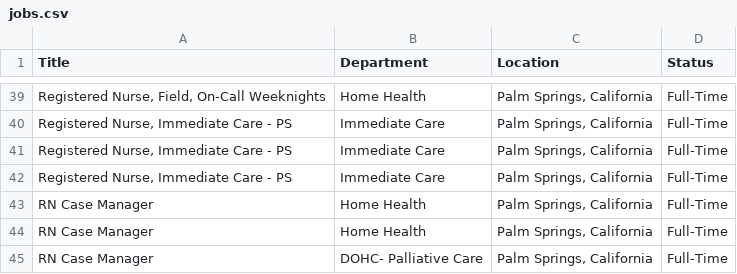
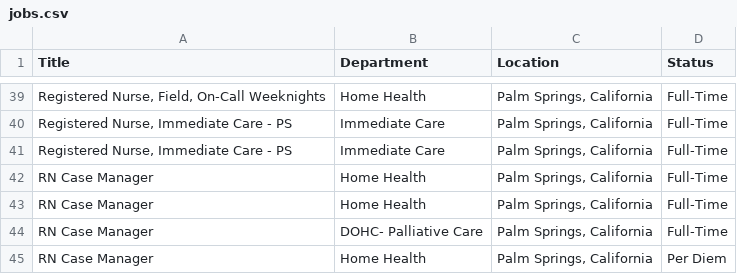
Before and after one commit to ryancheley/dohc_jobs, a CSV file: jobs.csv, drawn as a sheet; only a part is shown, gaps mark what is left out; the shorter side is filled out with more unchanged rows; the diff names each change by its address in the sheet, - before the commit and + after, or states it on an @@ line.

```diff
--- a/jobs.csv
+++ b/jobs.csv
-row 42: Registered Nurse, Immediate Care - PS | Immediate Care | Palm Springs, California | Full-Time
```
